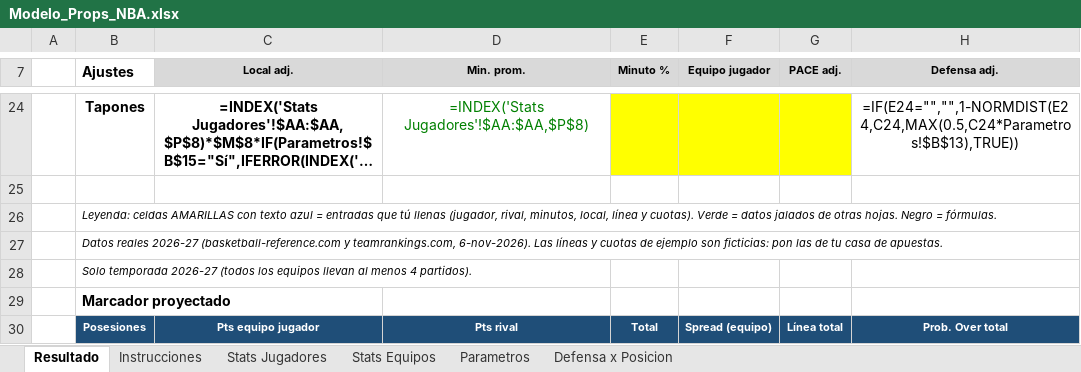
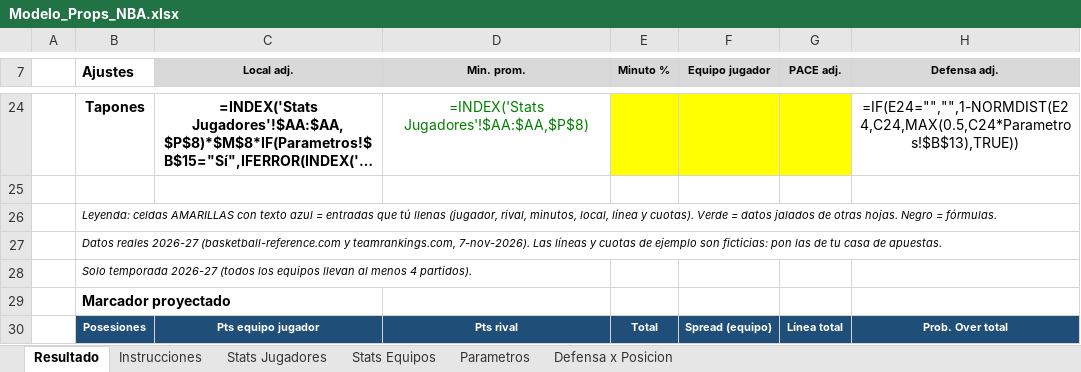
Before and after one commit to emorales24c-wq/budget-, an Excel workbook: nba/Modelo_Props_NBA.xlsx, sheet Resultado, drawn as a sheet; only a part is shown, gaps mark what is left out; long unchanged cells end in …; values as stored, in another font and other column widths than the file's, no borders; formulas without a stored value are shown as written; conditional formats not drawn; the diff names each change by its address in the sheet, - before the commit and + after, or states it on an @@ line.

```diff
--- a/nba/Modelo_Props_NBA.xlsx (sheet Resultado)
+++ b/nba/Modelo_Props_NBA.xlsx (sheet Resultado)
-B27 (Ajustes): …y teamrankings.com, 6-nov-2026). Las líneas…
+B27 (Ajustes): …y teamrankings.com, 7-nov-2026). Las líneas…
```
Also changed, not shown: sheet Stats Jugadores, sheet Defensa x Posicion, sheet Stats Equipos, 13 other files.
